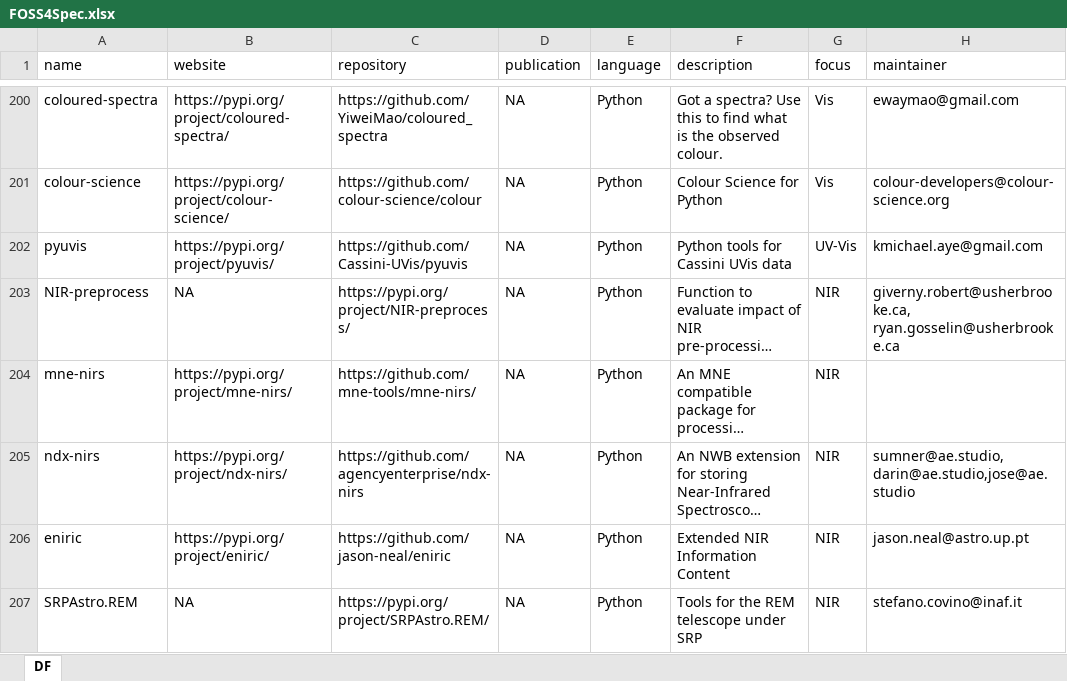
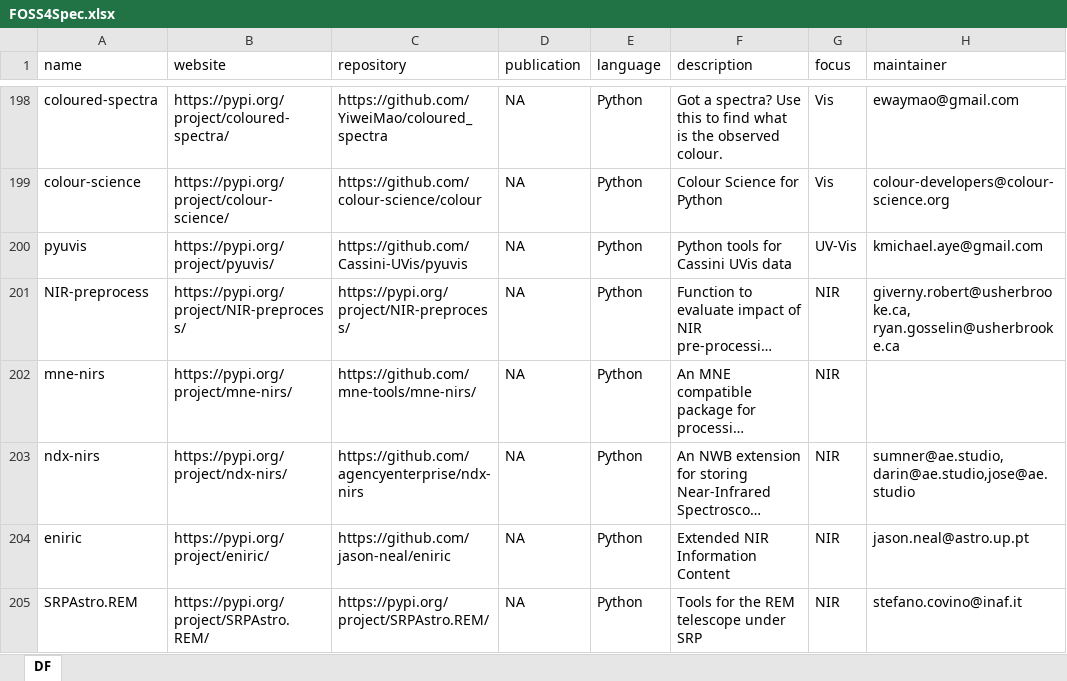
Before and after one commit to bryanhanson/FOSS4Spectroscopy, an Excel workbook: FOSS4Spec.xlsx, sheet DF, drawn as a sheet; only a part is shown, gaps mark what is left out; long unchanged cells end in …; values as stored, in another font and other column widths than the file's, no cell formats; addresses are those after the commit; the diff covers the shown part only; the diff names each change by its address in the sheet, - before the commit and + after, or states it on an @@ line.

```diff
--- a/FOSS4Spec.xlsx (sheet DF)
+++ b/FOSS4Spec.xlsx (sheet DF)
-B201 (website): NA
+B201 (website): https://pypi.org/project/NIR-preprocess/
-B205 (website): NA
+B205 (website): https://pypi.org/project/SRPAstro.REM/
```
Also changed, not shown: 2 removed rows and 37 edited cells elsewhere in this sheet, cell formats, 2 other files.
